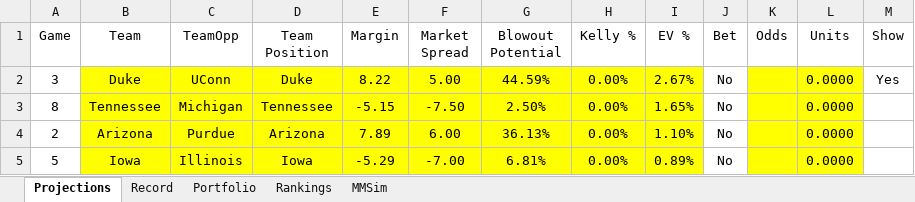
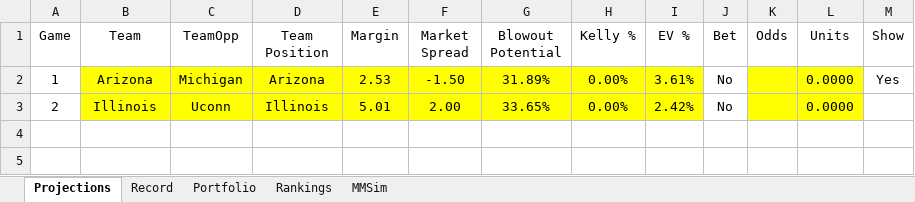
Before and after one commit to jackoo-06/jacks-cbb-site, an Excel workbook: WebsiteData.xlsx, sheet Projections, drawn as a sheet; values as stored, in another font and other column widths than the file's, no borders; removed rows and columns are numbered as before the commit, all else as after; the diff names each change by its address in the sheet, - before the commit and + after, or states it on an @@ line.

```diff
--- a/WebsiteData.xlsx (sheet Projections)
+++ b/WebsiteData.xlsx (sheet Projections)
-row 2: 3 | Duke | UConn | Duke | 8.22 | 5.00 | 44.59% | 0.00% | 2.67% | No |  | 0.0000 | Yes
-row 3: 8 | Tennessee | Michigan | Tennessee | -5.15 | -7.50 | 2.50% | 0.00% | 1.65% | No |  | 0.0000
+row 2: 1 | Arizona | Michigan | Arizona | 2.53 | -1.50 | 31.89% | 0.00% | 3.61% | No |  | 0.0000 | Yes
-B3 (Team): Arizona
+B3 (Team): Illinois
-C3 (TeamOpp): Purdue
+C3 (TeamOpp): Uconn
-D3 (Team Position): Arizona
+D3 (Team Position): Illinois
-E3 (Margin): 7.89
+E3 (Margin): 5.01
-F3 (Market Spread): 6.00
+F3 (Market Spread): 2.00
-G3 (Blowout Potential): 36.13%
+G3 (Blowout Potential): 33.65%
-I3 (EV %): 1.10%
+I3 (EV %): 2.42%
-row 5: 5 | Iowa | Illinois | Iowa | -5.29 | -7.00 | 6.81% | 0.00% | 0.89% | No |  | 0.0000
```
Also changed, not shown: sheet MMSim, sheet Portfolio, formulas that keep their value, 4 other files.
